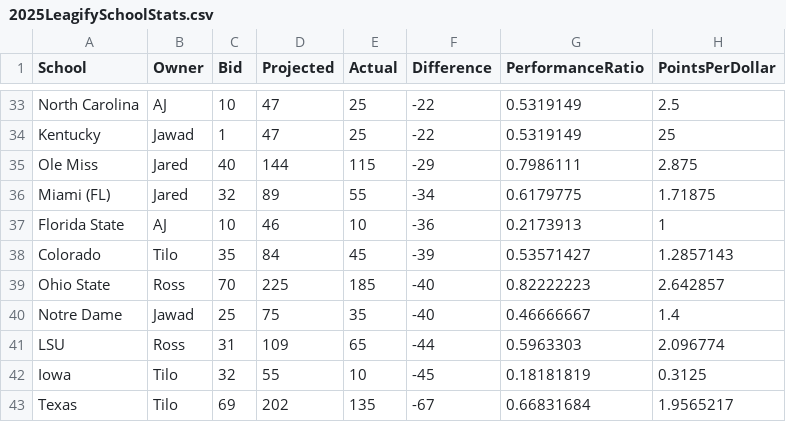
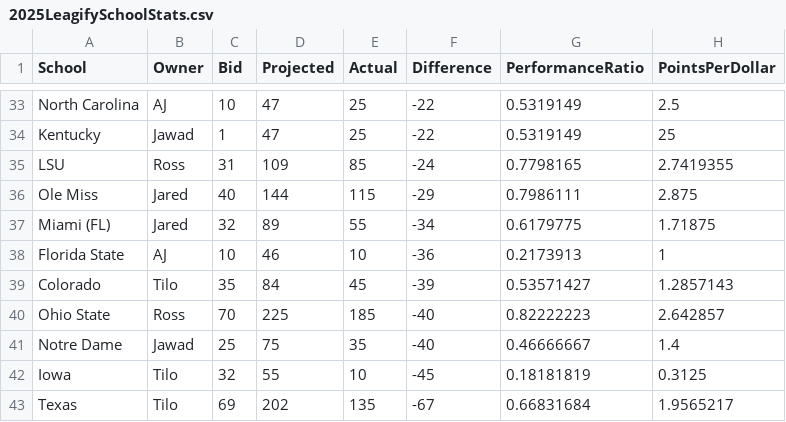
Before and after one commit to zo0o0ot/draft-scorer-nfl, a CSV file: leagify-result-stats/2025/2025LeagifySchoolStats.csv, drawn as a sheet; only a part is shown, gaps mark what is left out; removed rows and columns are numbered as before the commit, all else as after; the diff names each change by its address in the sheet, - before the commit and + after, or states it on an @@ line.

Commit message:
Pick 101: 🏈Sai'vion Jones🏈 from LSU gives 20 points to 👉Ross👈 via Trade

```diff
--- a/leagify-result-stats/2025/2025LeagifySchoolStats.csv
+++ b/leagify-result-stats/2025/2025LeagifySchoolStats.csv
+row 35: LSU | Ross | 31 | 109 | 85 | -24 | 0.7798165 | 2.7419355
-row 41: LSU | Ross | 31 | 109 | 65 | -44 | 0.5963303 | 2.096774
```
Also changed, not shown: leagify-result-stats/2025/2025DraftPointsBySchool.csv, 3 other files.
